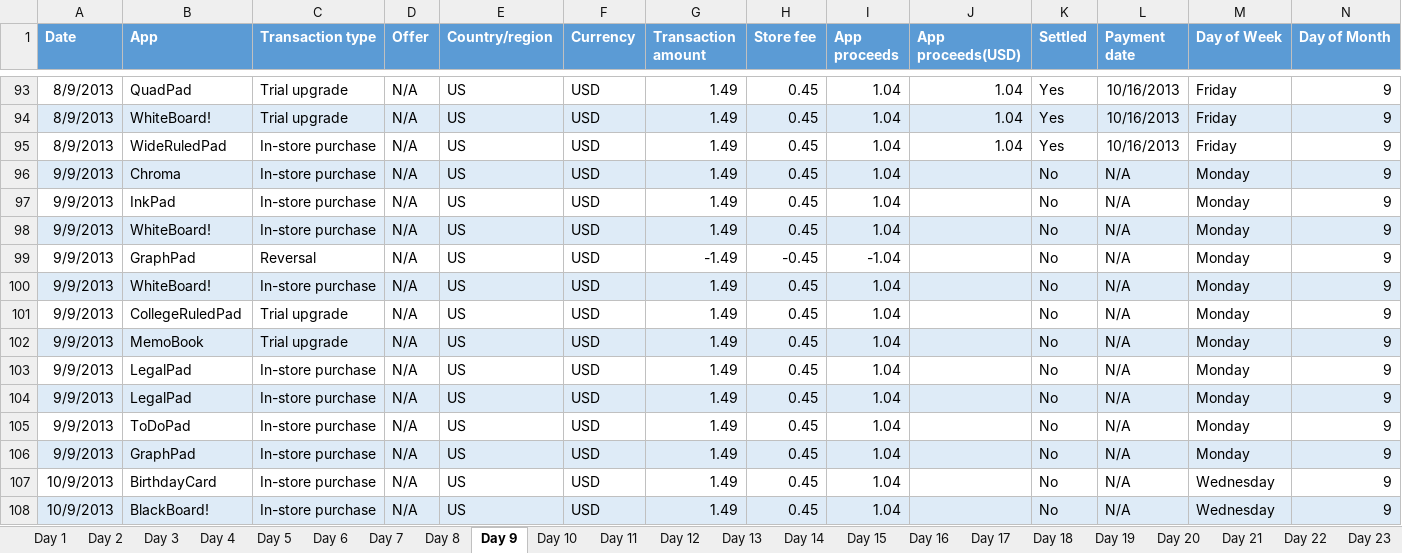
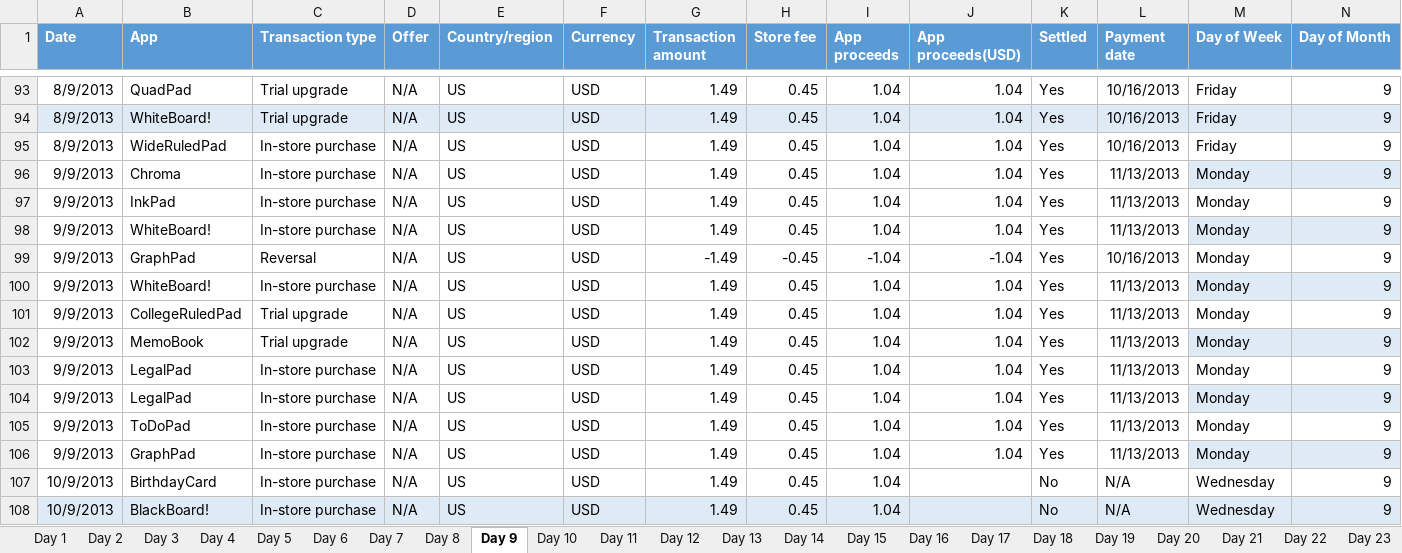
Before and after one commit to DragonRider0o0/CS-479R-Project, an Excel workbook: App Data - Day of Month.xlsx, sheet Day 9, drawn as a sheet; only a part is shown, gaps mark what is left out; values as stored, in another font and other column widths than the file's, no borders; the diff names each change by its address in the sheet, - before the commit and + after, or states it on an @@ line.

```diff
--- a/App Data - Day of Month.xlsx (sheet Day 9)
+++ b/App Data - Day of Month.xlsx (sheet Day 9)
-A96:L96 fill: #DEEBF7
+A96:L96 fill: none
-J96:J98 (App proceeds(USD)): (empty)
+J96:J98 (App proceeds(USD)): 1.04
-K96:K106 (Settled): No
+K96:K106 (Settled): Yes
-L96:L98 (Payment date): N/A
+L96:L98 (Payment date): 11/13/2013
-A98:L98 fill: #DEEBF7
+A98:L98 fill: none
-J99 (App proceeds(USD)): (empty)
+J99 (App proceeds(USD)): -1.04
-L99 (Payment date): N/A
+L99 (Payment date): 10/16/2013
-A100:L100 fill: #DEEBF7
+A100:L100 fill: none
-J100:J106 (App proceeds(USD)): (empty)
+J100:J106 (App proceeds(USD)): 1.04
-L100:L106 (Payment date): N/A
+L100:L106 (Payment date): 11/13/2013
-A102:L102 fill: #DEEBF7
+A102:L102 fill: none
-A104:L104 fill: #DEEBF7
+A104:L104 fill: none
-A106:L106 fill: #DEEBF7
+A106:L106 fill: none
```
Also changed, not shown: sheet Day 24, sheet Day 17, sheet Day 27, sheet Day 2, sheet Day 7, sheet Day 30, 21 more sheets, formulas that keep their value, App Data - Clean.xlsx.
